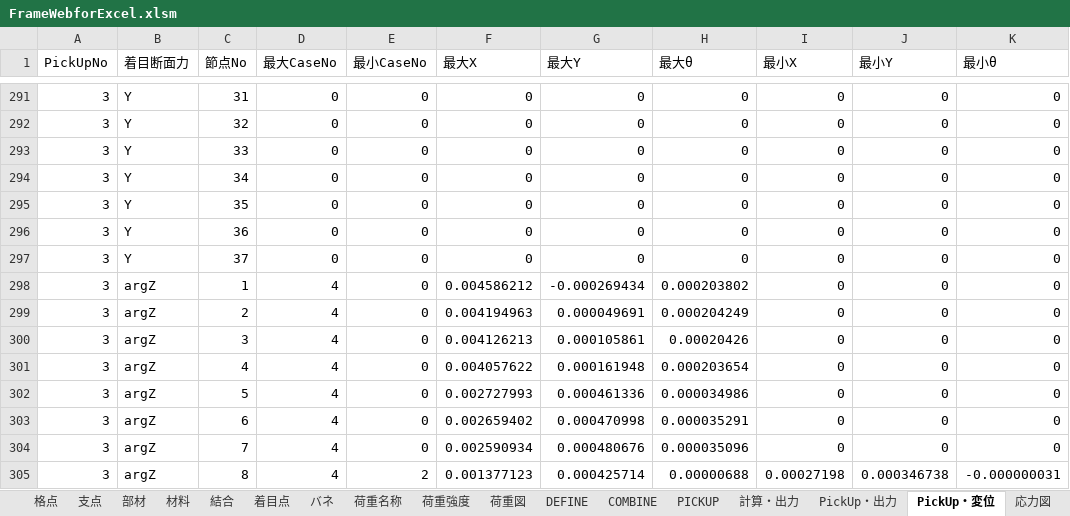
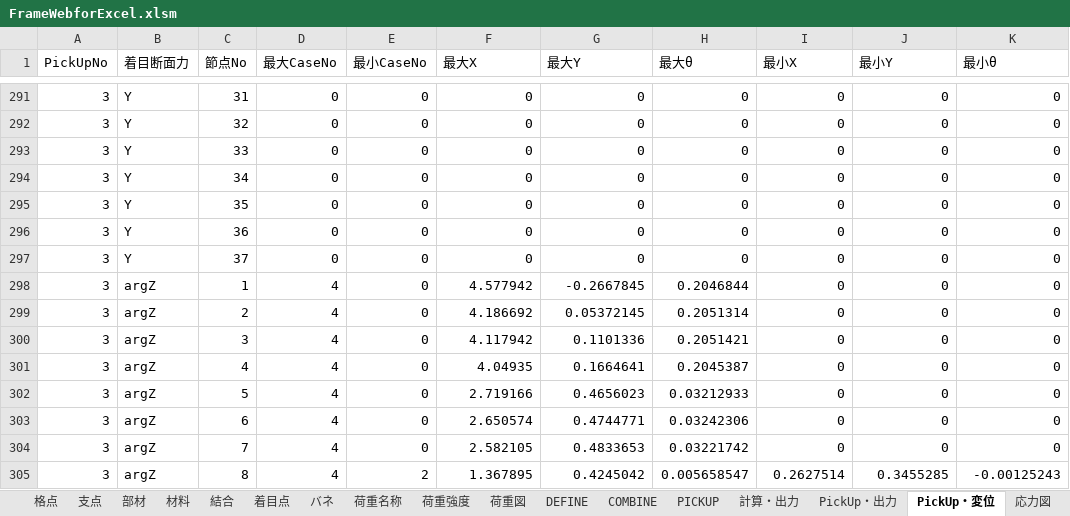
Before and after one commit to structuralengine/FrameWebforExcel, an Excel workbook: FrameWebforExcel.xlsm, sheet PickUp・変位, drawn as a sheet; only a part is shown, gaps mark what is left out; values as stored, in another font and other column widths than the file's, no borders; the diff covers the shown part only; the diff names each change by its address in the sheet, - before the commit and + after, or states it on an @@ line.

```diff
--- a/FrameWebforExcel.xlsm (sheet PickUp・変位)
+++ b/FrameWebforExcel.xlsm (sheet PickUp・変位)
-F298 (最大X): 0.004586212
+F298 (最大X): 4.577942
-G298 (最大Y): -0.000269434
+G298 (最大Y): -0.2667845
-H298 (最大θ): 0.000203802
+H298 (最大θ): 0.2046844
-F299 (最大X): 0.004194963
+F299 (最大X): 4.186692
-G299 (最大Y): 0.000049691
+G299 (最大Y): 0.05372145
-H299 (最大θ): 0.000204249
+H299 (最大θ): 0.2051314
-F300 (最大X): 0.004126213
+F300 (最大X): 4.117942
-G300 (最大Y): 0.000105861
+G300 (最大Y): 0.1101336
-H300 (最大θ): 0.00020426
+H300 (最大θ): 0.2051421
-F301 (最大X): 0.004057622
+F301 (最大X): 4.04935
-G301 (最大Y): 0.000161948
+G301 (最大Y): 0.1664641
-H301 (最大θ): 0.000203654
+H301 (最大θ): 0.2045387
-F302 (最大X): 0.002727993
+F302 (最大X): 2.719166
-G302 (最大Y): 0.000461336
+G302 (最大Y): 0.4656023
-H302 (最大θ): 0.000034986
+H302 (最大θ): 0.03212933
-F303 (最大X): 0.002659402
+F303 (最大X): 2.650574
-G303 (最大Y): 0.000470998
+G303 (最大Y): 0.4744771
-H303 (最大θ): 0.000035291
+H303 (最大θ): 0.03242306
-F304 (最大X): 0.002590934
+F304 (最大X): 2.582105
-G304 (最大Y): 0.000480676
+G304 (最大Y): 0.4833653
-H304 (最大θ): 0.000035096
+H304 (最大θ): 0.03221742
-F305 (最大X): 0.001377123
+F305 (最大X): 1.367895
-G305 (最大Y): 0.000425714
+G305 (最大Y): 0.4245042
-H305 (最大θ): 0.00000688
+H305 (最大θ): 0.005658547
-I305 (最小X): 0.00027198
+I305 (最小X): 0.2627514
-J305 (最小Y): 0.000346738
+J305 (最小Y): 0.3455285
-K305 (最小θ): -0.000000031
+K305 (最小θ): -0.00125243
```
Also changed, not shown: 3 added rows, 3 removed rows and 1318 edited cells elsewhere in this sheet, sheet PickUp・出力, sheet 計算・出力, sheet 結合, sheet 材料, sheet 支点, sheet バネ, 2 more sheets, charts or pictures.
